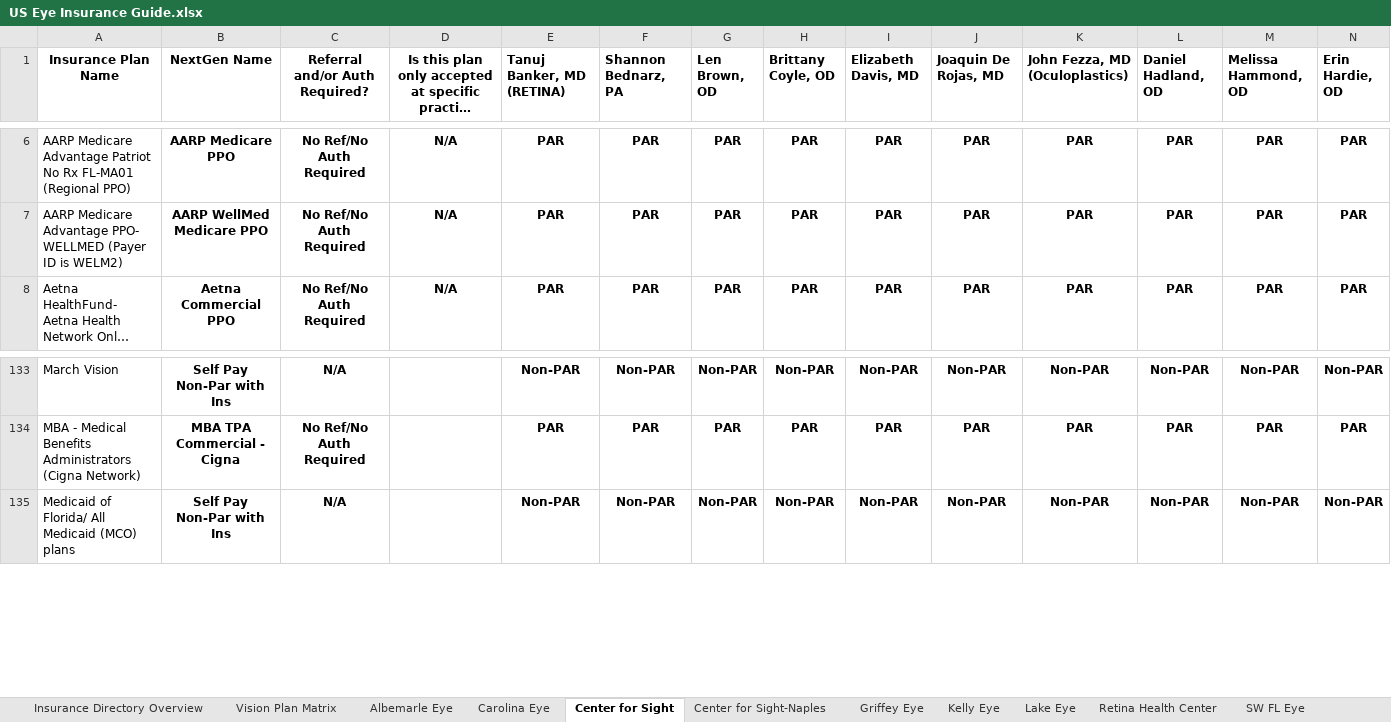
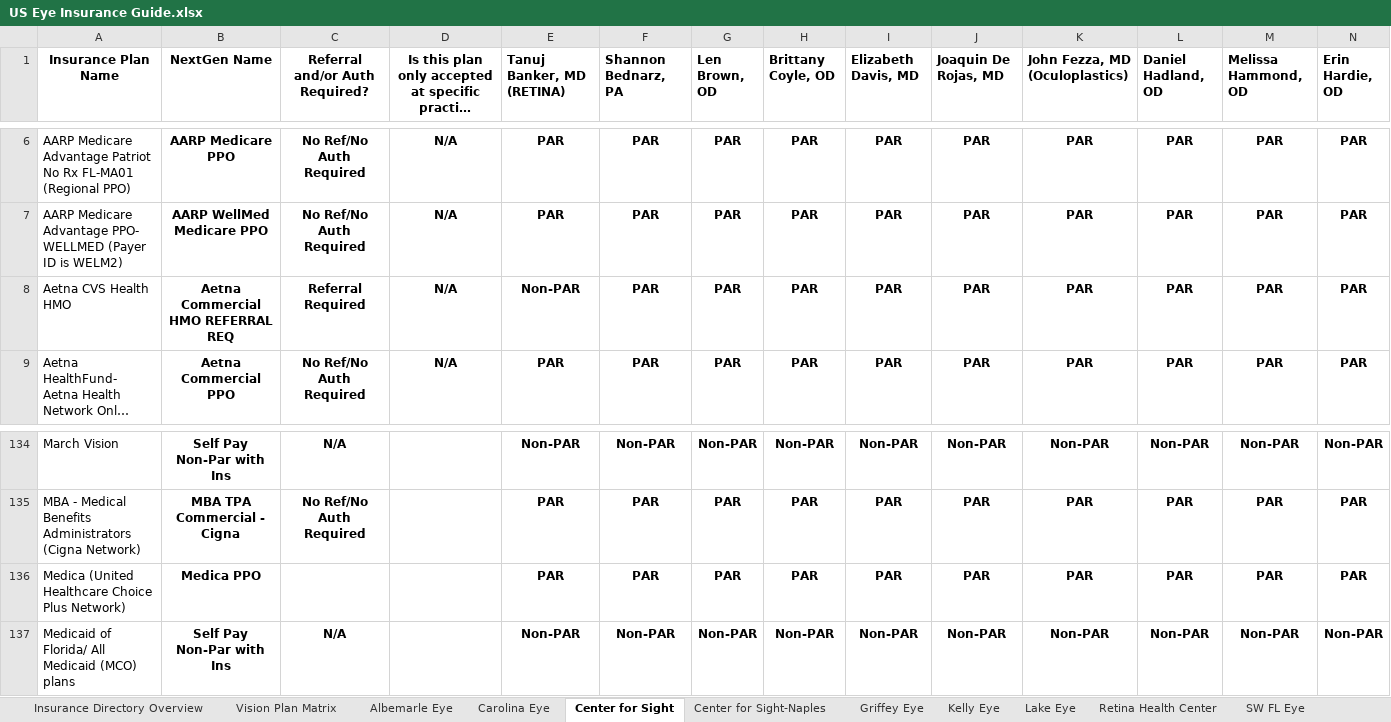
Before and after one commit to wak1616/PAC, an Excel workbook: US Eye Insurance Guide.xlsx, sheet Center for Sight, drawn as a sheet; only a part is shown, gaps mark what is left out; long unchanged cells end in …; values as stored, in another font and other column widths than the file's, no borders; conditional formats not drawn; rows hold the shown columns only; the diff names each change by its address in the sheet, - before the commit and + after, or states it on an @@ line.

```diff
--- a/US Eye Insurance Guide.xlsx (sheet Center for Sight)
+++ b/US Eye Insurance Guide.xlsx (sheet Center for Sight)
+row 8: Aetna CVS Health HMO | Aetna Commercial HMO REFERRAL REQ | Referral Required | N/A | Non-PAR | PAR | PAR | PAR | PAR | PAR | PAR | PAR | PAR | PAR
+row 136: Medica (United Healthcare Choice Plus Network) | Medica PPO |  |  | PAR | PAR | PAR | PAR | PAR | PAR | PAR | PAR | PAR | PAR
```
Also changed, not shown: sheet Lake Eye, sheet LSC-ASC, sheet MEC-ASC, sheet SW FL Eye, sheet Center for Sight-Naples, sheet Retina Health Center, 1 more sheet.
